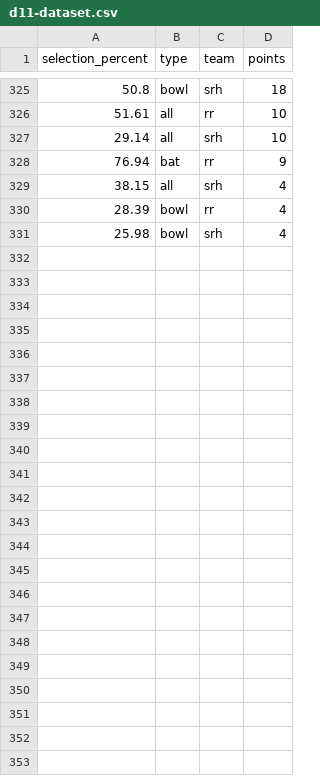
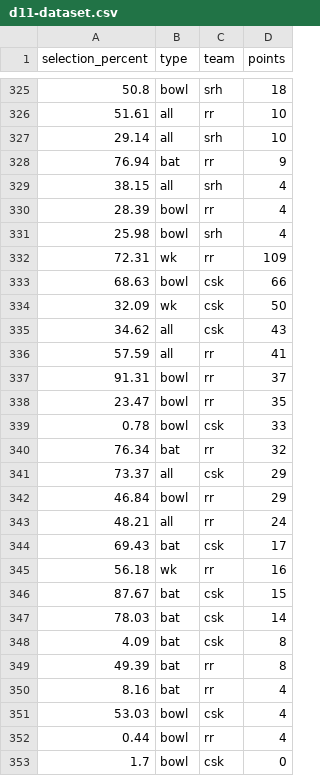
Before and after one commit to sarathsajan/dream11-predictor, a CSV file: d11-dataset.csv, drawn as a sheet; only a part is shown, gaps mark what is left out; the diff names each change by its address in the sheet, - before the commit and + after, or states it on an @@ line.

Commit message:
back with some fresh hot data

```diff
--- a/d11-dataset.csv
+++ b/d11-dataset.csv
+row 332: 72.31 | wk | rr | 109
+row 333: 68.63 | bowl | csk | 66
+row 334: 32.09 | wk | csk | 50
+row 335: 34.62 | all | csk | 43
+row 336: 57.59 | all | rr | 41
+row 337: 91.31 | bowl | rr | 37
+row 338: 23.47 | bowl | rr | 35
+row 339: 0.78 | bowl | csk | 33
+row 340: 76.34 | bat | rr | 32
+row 341: 73.37 | all | csk | 29
+row 342: 46.84 | bowl | rr | 29
+row 343: 48.21 | all | rr | 24
+row 344: 69.43 | bat | csk | 17
+row 345: 56.18 | wk | rr | 16
+row 346: 87.67 | bat | csk | 15
+row 347: 78.03 | bat | csk | 14
+row 348: 4.09 | bat | csk | 8
+row 349: 49.39 | bat | rr | 8
+row 350: 8.16 | bat | rr | 4
+row 351: 53.03 | bowl | csk | 4
+row 352: 0.44 | bowl | rr | 4
+row 353: 1.7 | bowl | csk | 0
```
Also changed, not shown: 1 other file.
